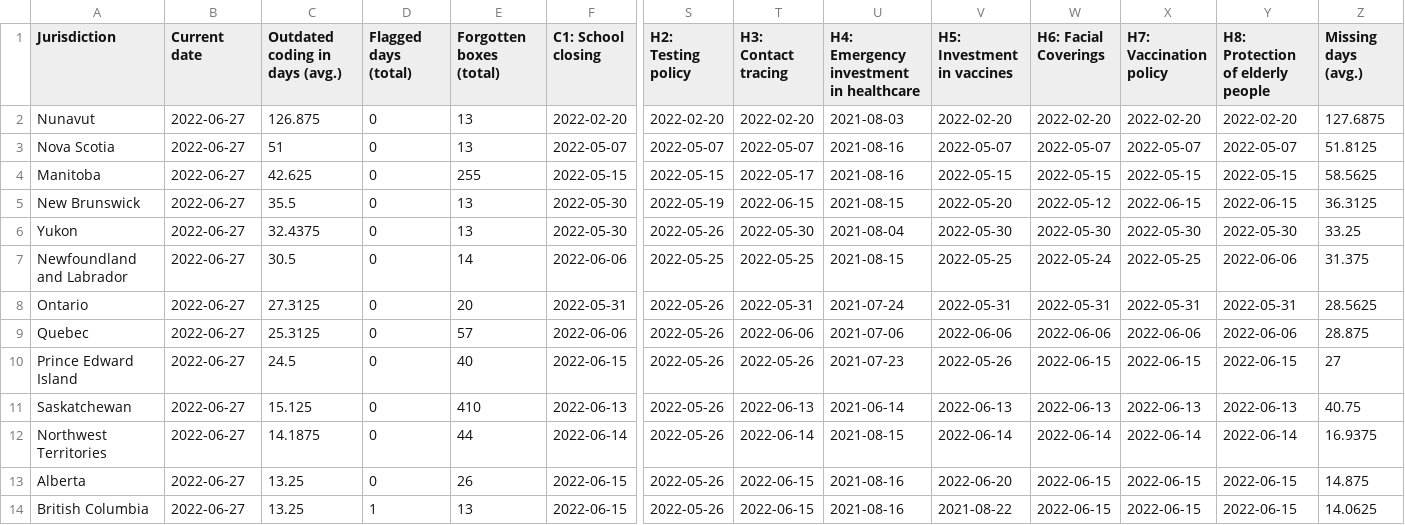
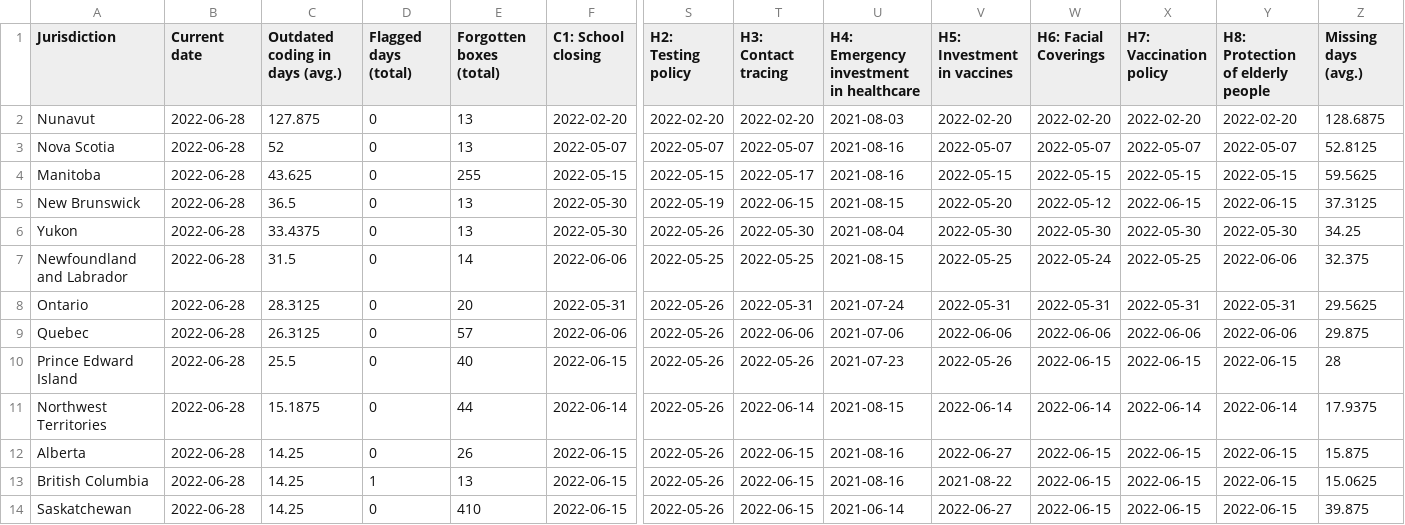
Before and after one commit to tatlowhelen/covid-policy-scratchpad, a CSV file: OxCGRT_coverage_status/CAN_OxCGRT_coverage_status.csv, drawn as a sheet; only a part is shown, gaps mark what is left out; removed rows and columns are numbered as before the commit, all else as after; rows hold the shown columns only; the diff covers the shown part only; the diff names each change by its address in the sheet, - before the commit and + after, or states it on an @@ line.

```diff
--- a/OxCGRT_coverage_status/CAN_OxCGRT_coverage_status.csv
+++ b/OxCGRT_coverage_status/CAN_OxCGRT_coverage_status.csv
-B2:B10 (Current date): 2022-06-27
+B2:B10 (Current date): 2022-06-28
-C2 (Outdated coding in days (avg.)): 126.875
+C2 (Outdated coding in days (avg.)): 127.875
-Z2 (Missing days (avg.)): 127.6875
+Z2 (Missing days (avg.)): 128.6875
-C3 (Outdated coding in days (avg.)): 51
+C3 (Outdated coding in days (avg.)): 52
-Z3 (Missing days (avg.)): 51.8125
+Z3 (Missing days (avg.)): 52.8125
-C4 (Outdated coding in days (avg.)): 42.625
+C4 (Outdated coding in days (avg.)): 43.625
-Z4 (Missing days (avg.)): 58.5625
+Z4 (Missing days (avg.)): 59.5625
-C5 (Outdated coding in days (avg.)): 35.5
+C5 (Outdated coding in days (avg.)): 36.5
-Z5 (Missing days (avg.)): 36.3125
+Z5 (Missing days (avg.)): 37.3125
-C6 (Outdated coding in days (avg.)): 32.4375
+C6 (Outdated coding in days (avg.)): 33.4375
-Z6 (Missing days (avg.)): 33.25
+Z6 (Missing days (avg.)): 34.25
-C7 (Outdated coding in days (avg.)): 30.5
+C7 (Outdated coding in days (avg.)): 31.5
-Z7 (Missing days (avg.)): 31.375
+Z7 (Missing days (avg.)): 32.375
-C8 (Outdated coding in days (avg.)): 27.3125
+C8 (Outdated coding in days (avg.)): 28.3125
-Z8 (Missing days (avg.)): 28.5625
+Z8 (Missing days (avg.)): 29.5625
-C9 (Outdated coding in days (avg.)): 25.3125
+C9 (Outdated coding in days (avg.)): 26.3125
-Z9 (Missing days (avg.)): 28.875
+Z9 (Missing days (avg.)): 29.875
-C10 (Outdated coding in days (avg.)): 24.5
+C10 (Outdated coding in days (avg.)): 25.5
-Z10 (Missing days (avg.)): 27
+Z10 (Missing days (avg.)): 28
-row 11: Saskatchewan | 2022-06-27 | 15.125 | 0 | 410 | 2022-06-13 | 2022-05-26 | 2022-06-13 | 2021-06-14 | 2022-06-13 | 2022-06-13 | 2022-06-13 | 2022-06-13 | 40.75
-B11:B13 (Current date): 2022-06-27
+B11:B13 (Current date): 2022-06-28
-C11 (Outdated coding in days (avg.)): 14.1875
+C11 (Outdated coding in days (avg.)): 15.1875
-Z11 (Missing days (avg.)): 16.9375
+Z11 (Missing days (avg.)): 17.9375
-C12:C13 (Outdated coding in days (avg.)): 13.25
+C12:C13 (Outdated coding in days (avg.)): 14.25
-V12 (H5: Investment in vaccines): 2022-06-20
+V12 (H5: Investment in vaccines): 2022-06-27
-Z12 (Missing days (avg.)): 14.875
+Z12 (Missing days (avg.)): 15.875
-Z13 (Missing days (avg.)): 14.0625
+Z13 (Missing days (avg.)): 15.0625
+row 14: Saskatchewan | 2022-06-28 | 14.25 | 0 | 410 | 2022-06-15 | 2022-05-26 | 2022-06-15 | 2021-06-14 | 2022-06-27 | 2022-06-15 | 2022-06-15 | 2022-06-15 | 39.875
```
Also changed, not shown: 20 edited cells elsewhere in this file, OxCGRT_coverage_status/BRA_OxCGRT_coverage_status.csv, OxCGRT_coverage_status/CHN_OxCGRT_coverage_status.csv, 3 other files.
